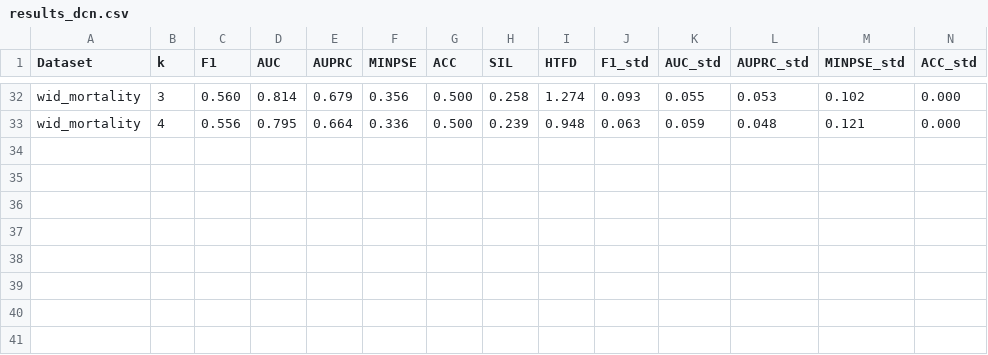
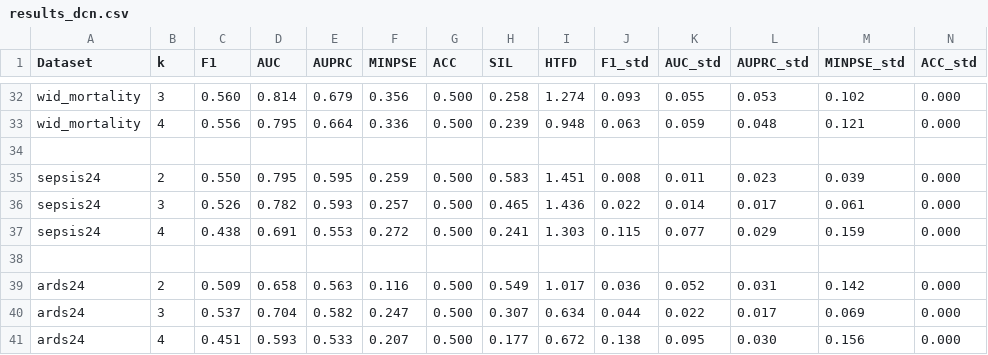
Before and after one commit to shivin9/ExpertNet, a CSV file: Experiments/DeepCAC/Results/results_dcn.csv (was Experiments/Results/results_dcn.csv), drawn as a sheet; only a part is shown, gaps mark what is left out; rows hold the shown columns only; the diff names each change by its address in the sheet, - before the commit and + after, or states it on an @@ line.

```diff
--- a/Experiments/Results/results_dcn.csv
+++ b/Experiments/DeepCAC/Results/results_dcn.csv
+row 34: (empty)
+row 35: sepsis24 | 2 | 0.550 | 0.795 | 0.595 | 0.259 | 0.500 | 0.583 | 1.451 | 0.008 | 0.011 | 0.023 | 0.039 | 0.000
+row 36: sepsis24 | 3 | 0.526 | 0.782 | 0.593 | 0.257 | 0.500 | 0.465 | 1.436 | 0.022 | 0.014 | 0.017 | 0.061 | 0.000
+row 37: sepsis24 | 4 | 0.438 | 0.691 | 0.553 | 0.272 | 0.500 | 0.241 | 1.303 | 0.115 | 0.077 | 0.029 | 0.159 | 0.000
+row 38: (empty)
+row 39: ards24 | 2 | 0.509 | 0.658 | 0.563 | 0.116 | 0.500 | 0.549 | 1.017 | 0.036 | 0.052 | 0.031 | 0.142 | 0.000
+row 40: ards24 | 3 | 0.537 | 0.704 | 0.582 | 0.247 | 0.500 | 0.307 | 0.634 | 0.044 | 0.022 | 0.017 | 0.069 | 0.000
+row 41: ards24 | 4 | 0.451 | 0.593 | 0.533 | 0.207 | 0.500 | 0.177 | 0.672 | 0.138 | 0.095 | 0.030 | 0.156 | 0.000
```
Also changed, not shown: Experiments/DeepCAC/Results/results_deepcac.csv, Experiments/DeepCAC/Results/results_dmnn.csv, 58 other files.
